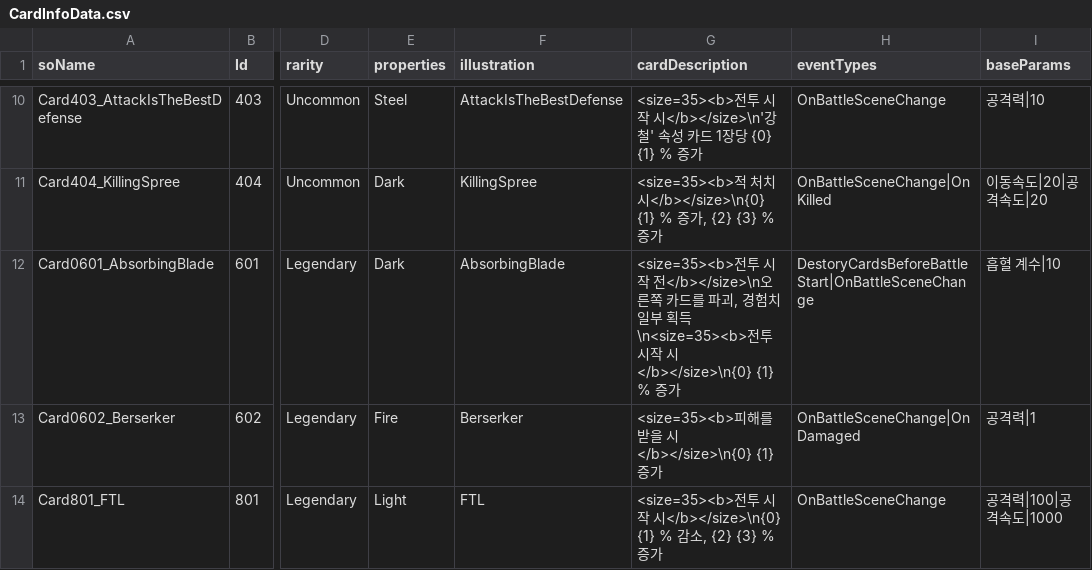
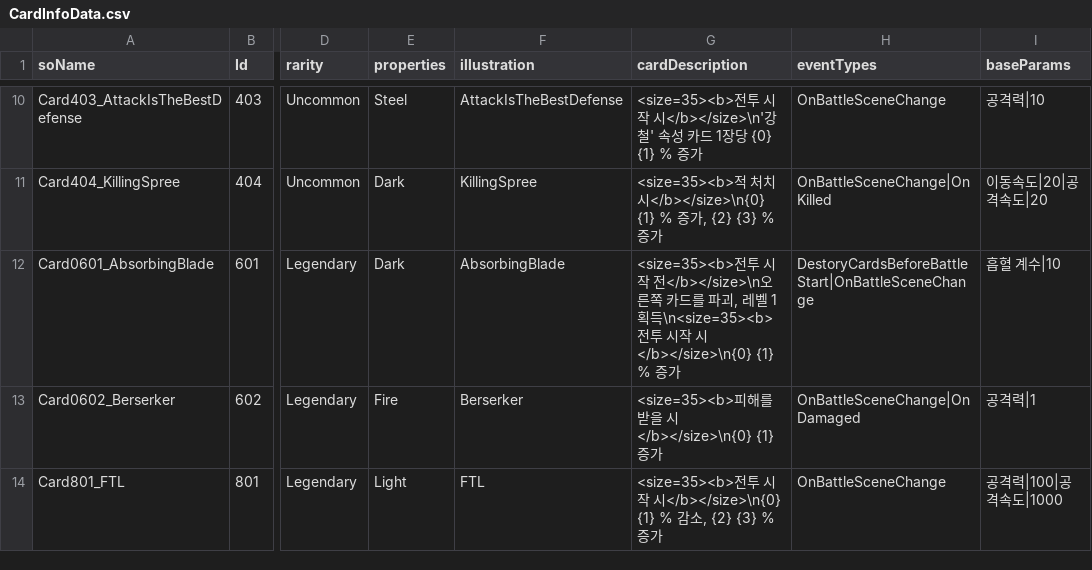
Before and after one commit to SoMa-Team/Trieyes-Trial-of-gods, a CSV file: Assets/Trieyes/Data/CardInfoData/CardInfoData.csv, drawn as a sheet; only a part is shown, gaps mark what is left out; the diff names each change by its address in the sheet, - before the commit and + after, or states it on an @@ line.

```diff
--- a/Assets/Trieyes/Data/CardInfoData/CardInfoData.csv
+++ b/Assets/Trieyes/Data/CardInfoData/CardInfoData.csv
-G12 (cardDescription): …파괴, 경험치 일부 획득\n<size=35><b>전…
+G12 (cardDescription): …파괴, 레벨 1 획득\n<size=35><b>전…
```
Also changed, not shown: 5 other files.
